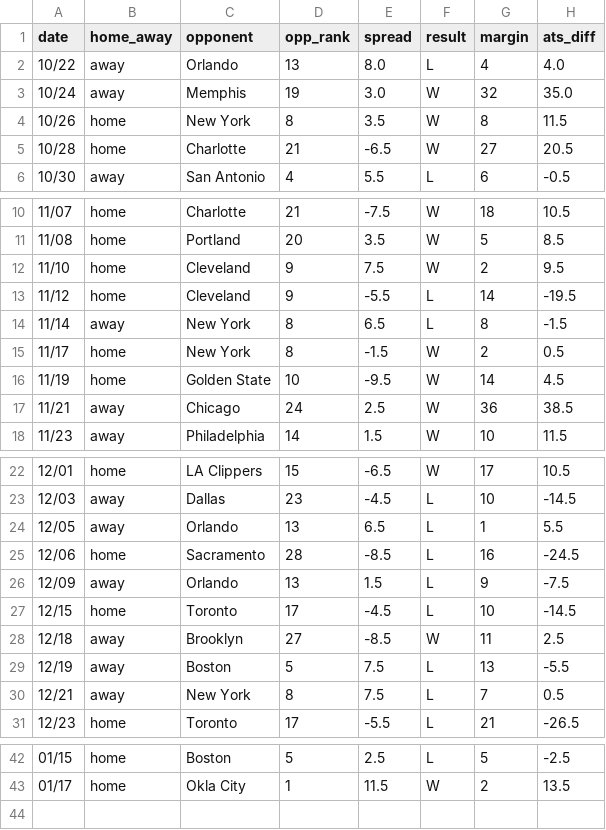
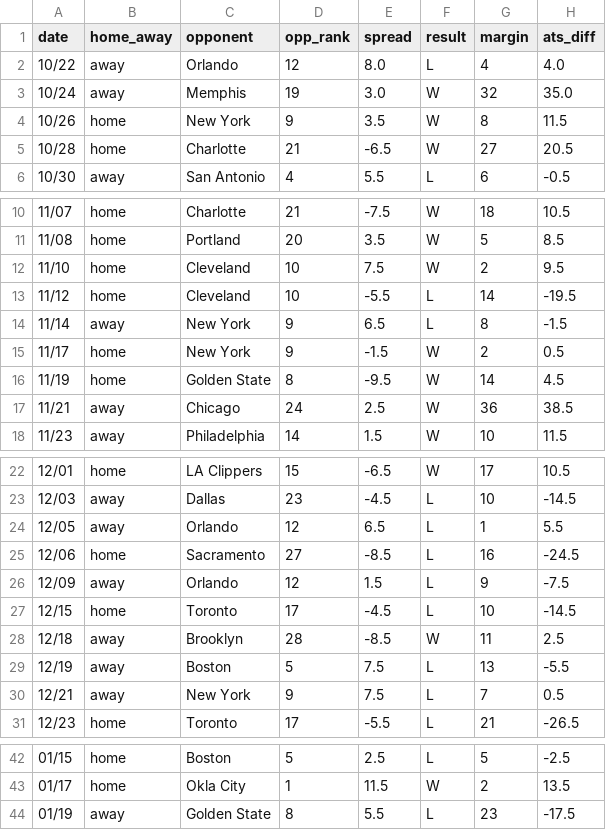
Before and after one commit to ajoros/nbabetinfo, a CSV file: ats_results_miami-heat.csv, drawn as a sheet; only a part is shown, gaps mark what is left out.

```diff
--- a/ats_results_miami-heat.csv
+++ b/ats_results_miami-heat.csv
@@ -1,5 +1,5 @@
 date,home_away,opponent,opp_rank,spread,result,margin,ats_diff
-10/22,away,Orlando,13,8.0,L,4,4.0
+10/22,away,Orlando,12,8.0,L,4,4.0
 10/24,away,Memphis,19,3.0,W,32,35.0
-10/26,home,New York,8,3.5,W,8,11.5
+10/26,home,New York,9,3.5,W,8,11.5
 10/28,home,Charlotte,21,-6.5,W,27,20.5
@@ -11,7 +11,7 @@ date,home_away,opponent,opp_rank,spread,result,margin,ats_diff
 11/08,home,Portland,20,3.5,W,5,8.5
-11/10,home,Cleveland,9,7.5,W,2,9.5
-11/12,home,Cleveland,9,-5.5,L,14,-19.5
-11/14,away,New York,8,6.5,L,8,-1.5
-11/17,home,New York,8,-1.5,W,2,0.5
-11/19,home,Golden State,10,-9.5,W,14,4.5
+11/10,home,Cleveland,10,7.5,W,2,9.5
+11/12,home,Cleveland,10,-5.5,L,14,-19.5
+11/14,away,New York,9,6.5,L,8,-1.5
+11/17,home,New York,9,-1.5,W,2,0.5
+11/19,home,Golden State,8,-9.5,W,14,4.5
 11/21,away,Chicago,24,2.5,W,36,38.5
@@ -23,9 +23,9 @@ date,home_away,opponent,opp_rank,spread,result,margin,ats_diff
 12/03,away,Dallas,23,-4.5,L,10,-14.5
-12/05,away,Orlando,13,6.5,L,1,5.5
-12/06,home,Sacramento,28,-8.5,L,16,-24.5
-12/09,away,Orlando,13,1.5,L,9,-7.5
+12/05,away,Orlando,12,6.5,L,1,5.5
+12/06,home,Sacramento,27,-8.5,L,16,-24.5
+12/09,away,Orlando,12,1.5,L,9,-7.5
 12/15,home,Toronto,17,-4.5,L,10,-14.5
-12/18,away,Brooklyn,27,-8.5,W,11,2.5
+12/18,away,Brooklyn,28,-8.5,W,11,2.5
 12/19,away,Boston,5,7.5,L,13,-5.5
-12/21,away,New York,8,7.5,L,7,0.5
+12/21,away,New York,9,7.5,L,7,0.5
 12/23,home,Toronto,17,-5.5,L,21,-26.5
@@ -43 +43,2 @@ date,home_away,opponent,opp_rank,spread,result,margin,ats_diff
 01/17,home,Okla City,1,11.5,W,2,13.5
+01/19,away,Golden State,8,5.5,L,23,-17.5
```
Also changed, not shown: ats_results_chicago-bulls.csv, ats_results_golden-state-warriors.csv, 14 other files.
